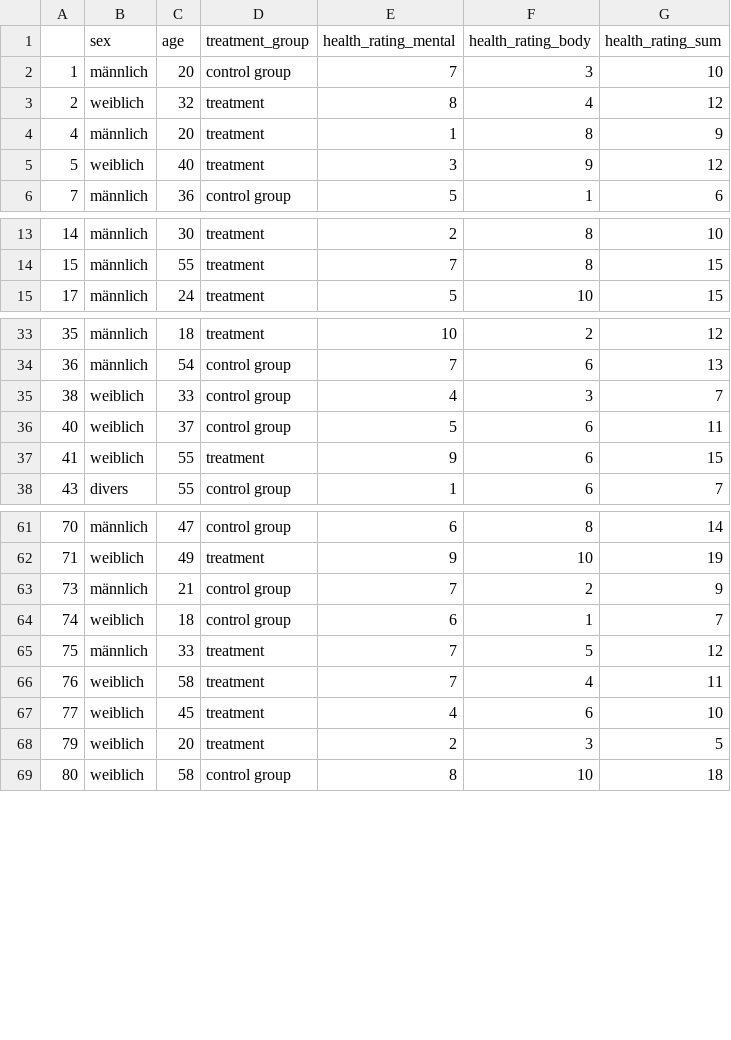
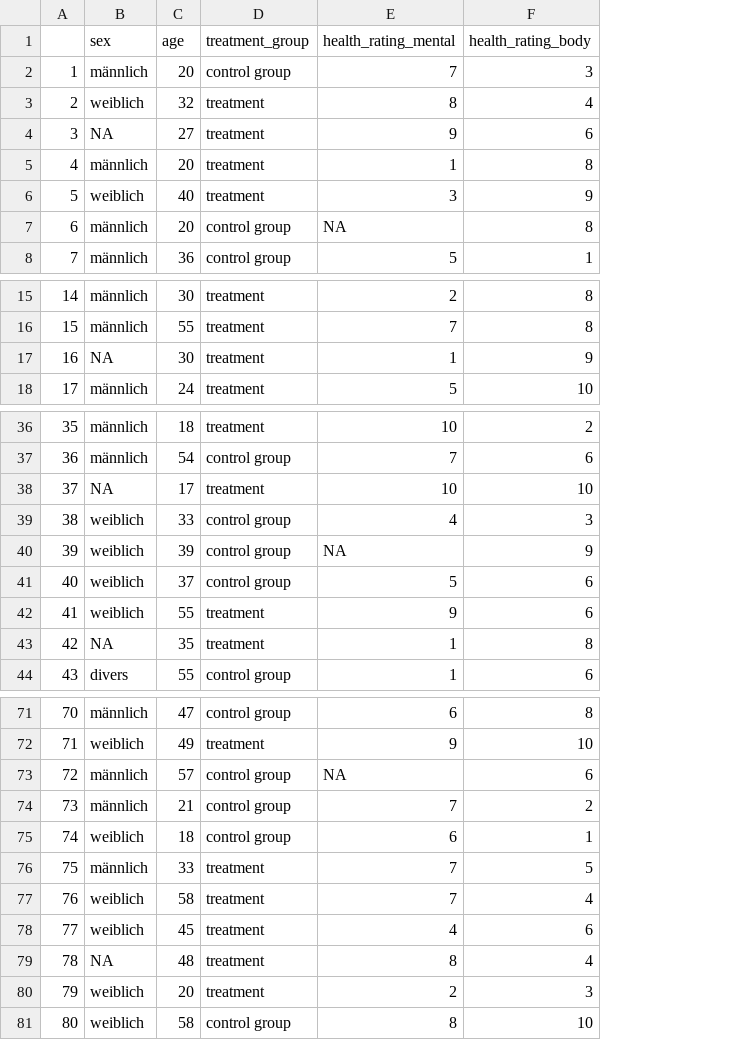
Before and after one commit to MeikeSteinhilber/otter, a CSV file: inst/tutorials/Grundlagen/data/df.csv, drawn as a sheet; only a part is shown, gaps mark what is left out; removed rows and columns are numbered as before the commit, all else as after; the diff covers the shown part only; the diff names each change by its address in the sheet, - before the commit and + after, or states it on an @@ line.

```diff
--- a/inst/tutorials/Grundlagen/data/df.csv
+++ b/inst/tutorials/Grundlagen/data/df.csv
-column G (health_rating_sum), rows 2-6: 10 | 12 | 9 | 12 | 6; rows 13-15: 10 | 15 | 15; rows 33-38: 12 | 13 | 7 | 11 | 15 | 7; rows 61-69: 14 | 19 | 9 | 7 | 12 | 11 | 10 | 5 | 18
+row 4: 3 | NA | 27 | treatment | 9 | 6
+row 7: 6 | männlich | 20 | control group | NA | 8
+row 17: 16 | NA | 30 | treatment | 1 | 9
+row 38: 37 | NA | 17 | treatment | 10 | 10
+row 40: 39 | weiblich | 39 | control group | NA | 9
+row 43: 42 | NA | 35 | treatment | 1 | 8
+row 73: 72 | männlich | 57 | control group | NA | 6
+row 79: 78 | NA | 48 | treatment | 8 | 4
```
Also changed, not shown: 10 added rows elsewhere in this file, 5 other files.
